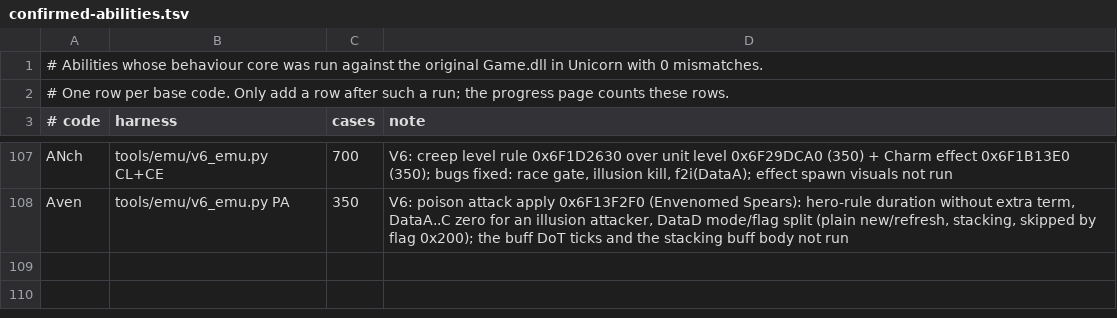
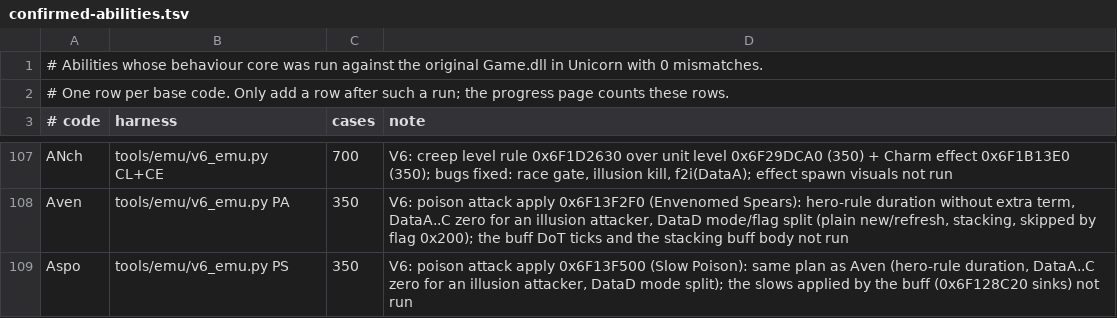
Before and after one commit to maybewewill/projectx, a TSV file: docs/spec/confirmed-abilities.tsv, drawn as a sheet; only a part is shown, gaps mark what is left out; the diff names each change by its address in the sheet, - before the commit and + after, or states it on an @@ line.

```diff
--- a/docs/spec/confirmed-abilities.tsv
+++ b/docs/spec/confirmed-abilities.tsv
+row 109: Aspo | tools/emu/v6_emu.py PS | 350 | V6: poison attack apply 0x6F13F500 (Slow Poison): same plan as Aven (hero-rule duration, DataA..C zero for an illusion attacker, DataD mode split); the slows applied by the buff (0x6F128C20 sinks) not run
```
Also changed, not shown: 4 other files.
